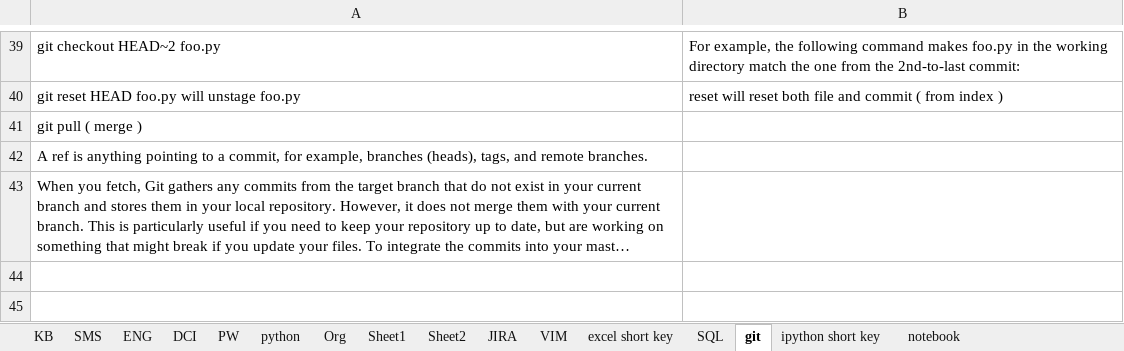
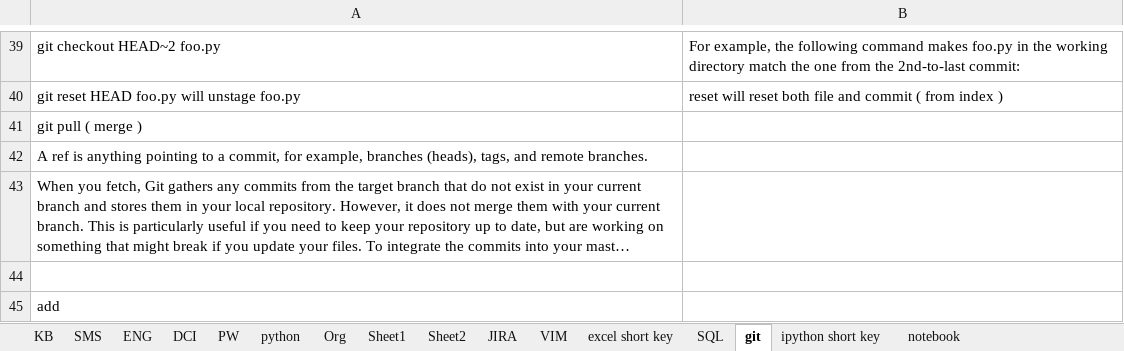
Before and after one commit to gaoyan0629/IVY, an Excel workbook: kb/kb.xlsx, sheet git, drawn as a sheet; only a part is shown, gaps mark what is left out; long unchanged cells end in …; values as stored, in another font and other column widths than the file's, no borders; charts and pictures not drawn; the diff names each change by its address in the sheet, - before the commit and + after, or states it on an @@ line.

Commit message:
kb.xlsx

```diff
--- a/kb/kb.xlsx (sheet git)
+++ b/kb/kb.xlsx (sheet git)
+row 44: (empty)
+row 45: add
```
